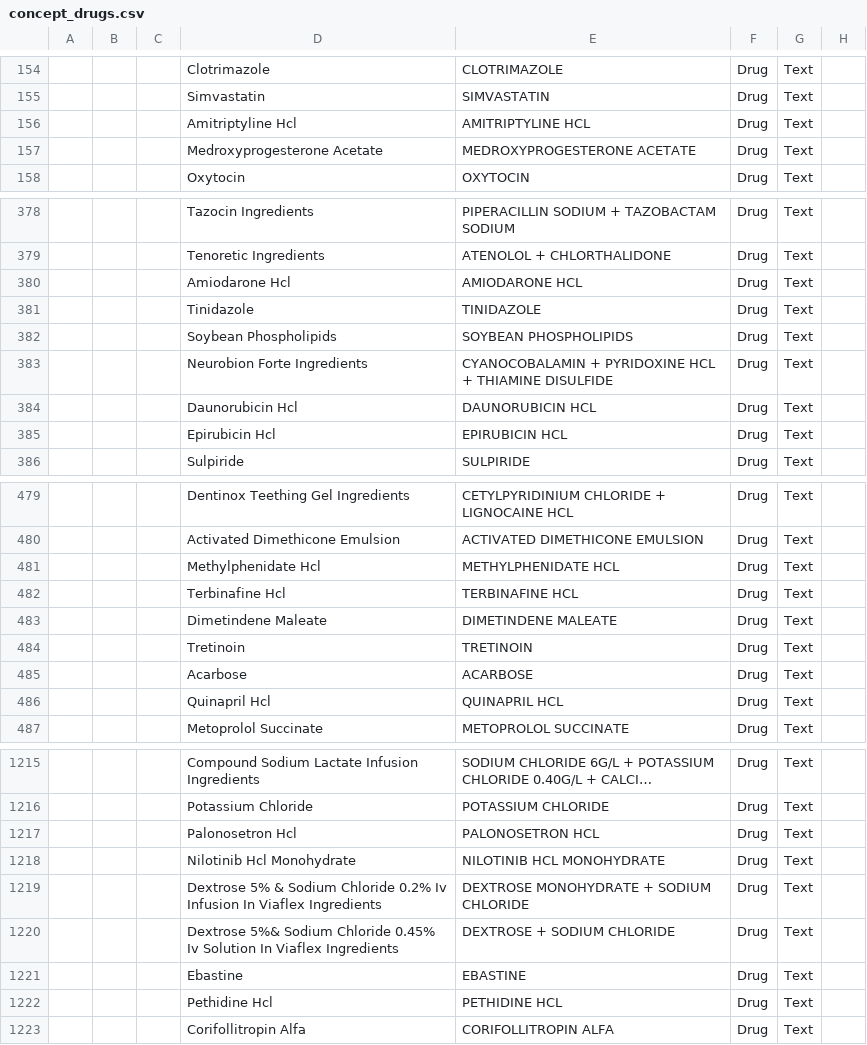
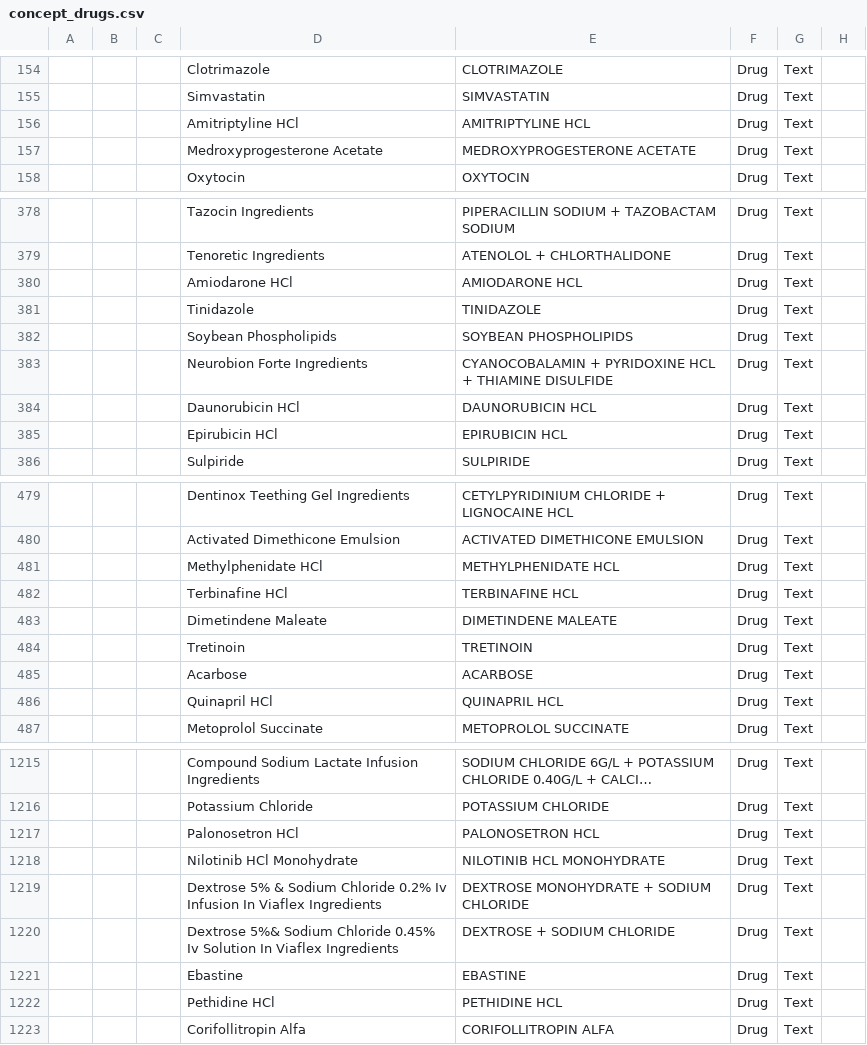
Before and after one commit to mekomsolutions/openmrs-config-jib, a CSV file: configuration/concepts/concept_drugs.csv, drawn as a sheet; only a part is shown, gaps mark what is left out; long unchanged cells end in …; the diff covers the shown part only; the diff names each change by its address in the sheet, - before the commit and + after, or states it on an @@ line.

```diff
--- a/configuration/concepts/concept_drugs.csv
+++ b/configuration/concepts/concept_drugs.csv
-D156: Amitriptyline Hcl
+D156: Amitriptyline HCl
-D380: Amiodarone Hcl
+D380: Amiodarone HCl
-D384: Daunorubicin Hcl
+D384: Daunorubicin HCl
-D385: Epirubicin Hcl
+D385: Epirubicin HCl
-D481: Methylphenidate Hcl
+D481: Methylphenidate HCl
-D482: Terbinafine Hcl
+D482: Terbinafine HCl
-D486: Quinapril Hcl
+D486: Quinapril HCl
-D1217: Palonosetron Hcl
+D1217: Palonosetron HCl
-D1218: Nilotinib Hcl Monohydrate
+D1218: Nilotinib HCl Monohydrate
-D1222: Pethidine Hcl
+D1222: Pethidine HCl
```
Also changed, not shown: 76 edited cells elsewhere in this file, configuration/drugs/drugs.csv.
